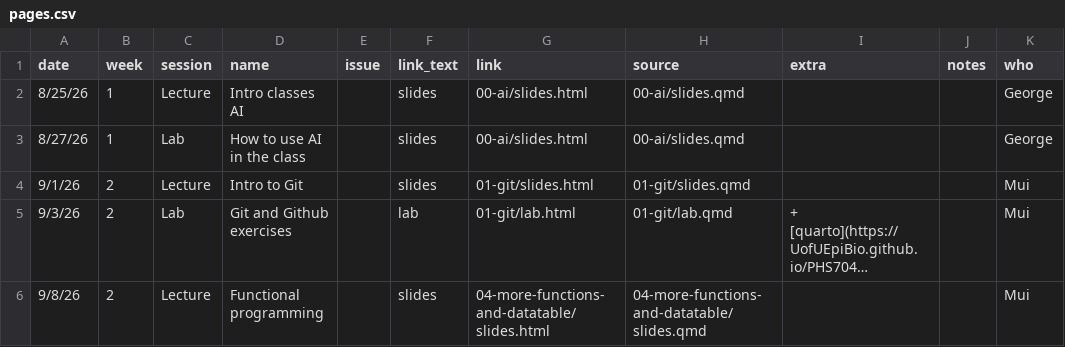
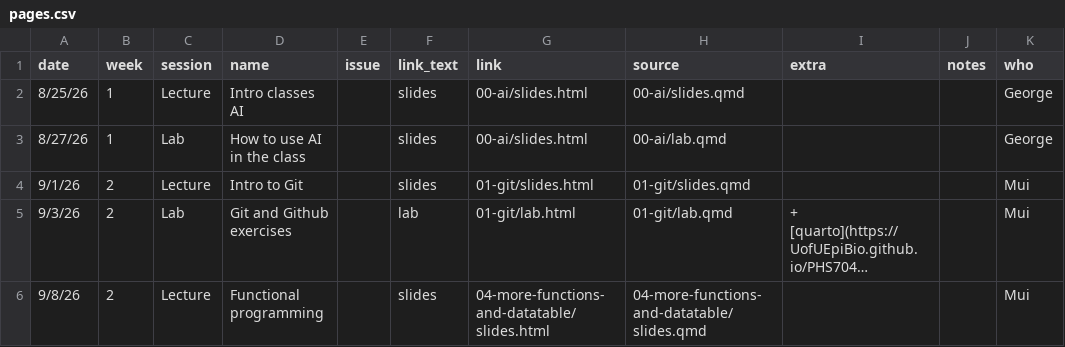
Before and after one commit to UofUEpiBio/PHS7045-advanced-programming, a CSV file: pages.csv, drawn as a sheet; only a part is shown; long unchanged cells end in ….

Commit message:
Fix link for 'How to use AI in the class' lab session in pages.csv

```diff
--- a/pages.csv
+++ b/pages.csv
@@ -2,3 +2,3 @@ date,week,session,name,issue,link_text,link,source,extra,notes,who
 8/25/26,1,Lecture,Intro classes AI,,slides,00-ai/slides.html,00-ai/slides.qmd,,,George
-8/27/26,1,Lab,How to use AI in the class,,slides,00-ai/slides.html,00-ai/slides.qmd,,,George
+8/27/26,1,Lab,How to use AI in the class,,slides,00-ai/slides.html,00-ai/lab.qmd,,,George
 9/1/26,2,Lecture,Intro to Git,,slides,01-git/slides.html,01-git/slides.qmd,,,Mui
```
